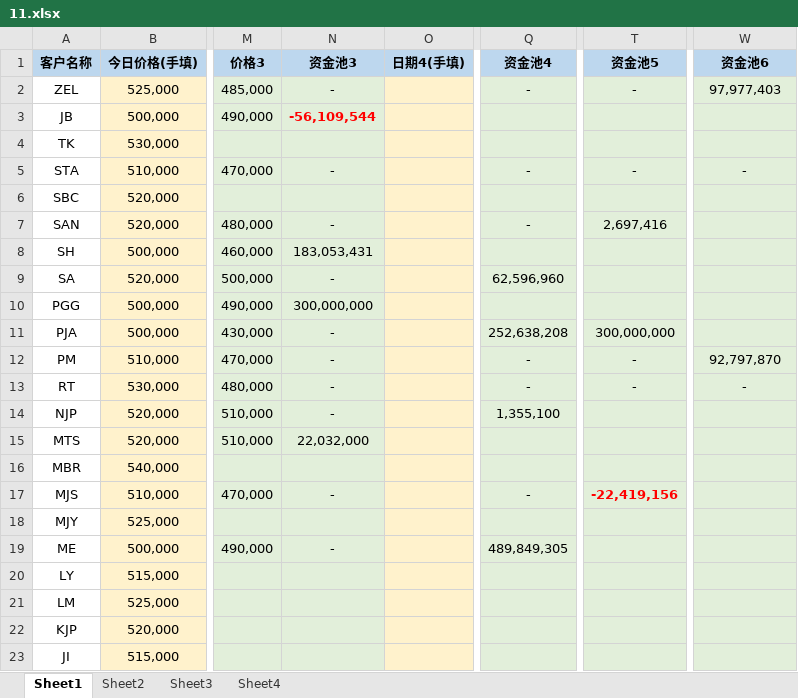
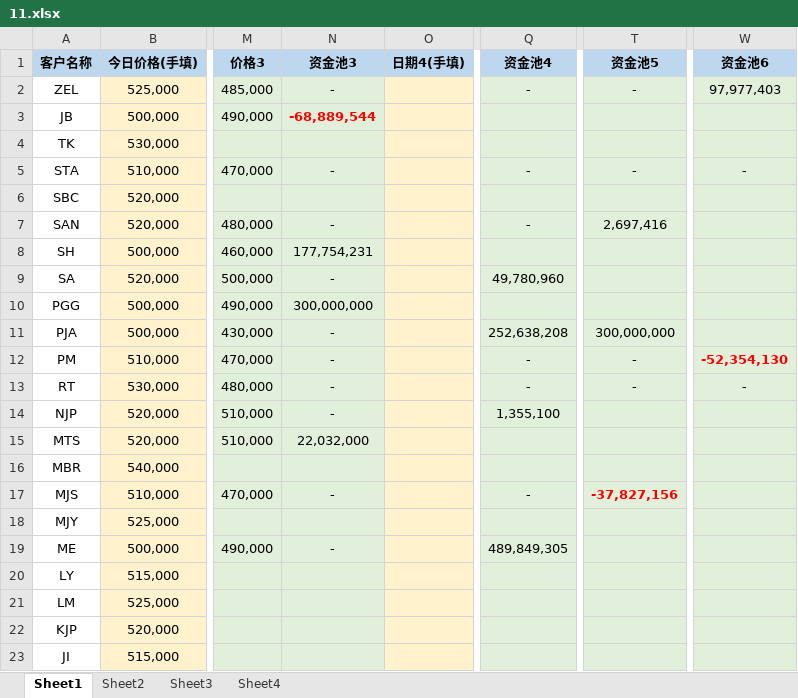
Before and after one commit to lianqi041009-hub/11, an Excel workbook: 11.xlsx, sheet Sheet1, drawn as a sheet; only a part is shown, gaps mark what is left out; values as stored, in another font and other column widths than the file's, no borders; the diff covers the shown part only; the diff names each change by its address in the sheet, - before the commit and + after, or states it on an @@ line.

```diff
--- a/11.xlsx (sheet Sheet1)
+++ b/11.xlsx (sheet Sheet1)
-N3 (资金池3): -56,109,544
+N3 (资金池3): -68,889,544
-N8 (资金池3): 183,053,431
+N8 (资金池3): 177,754,231
-Q9 (资金池4): 62,596,960
+Q9 (资金池4): 49,780,960
-W12 (资金池6): 92,797,870
+W12 (资金池6): -52,354,130
@@ W12 bold: off → on, text colour: black → #FF0000 @@
-T17 (资金池5): -22,419,156
+T17 (资金池5): -37,827,156
```
Also changed, not shown: 12 edited cells and cell formats elsewhere in this sheet, sheet Sheet4, sheet Sheet2, formulas that keep their value.
